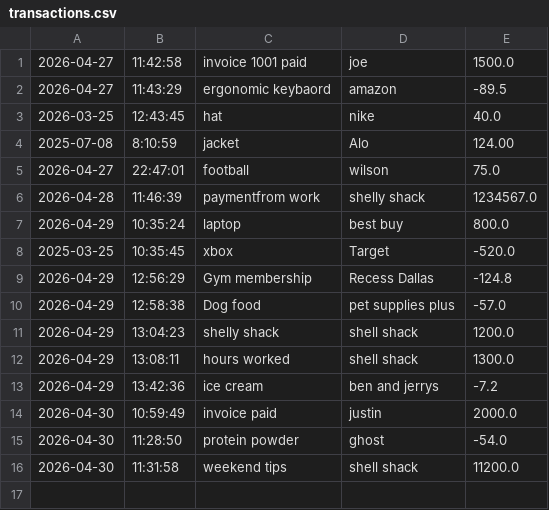
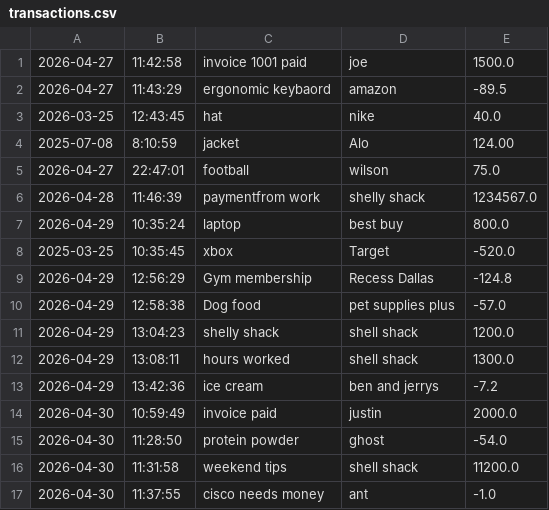
Before and after one commit to Anthonybltrn12/Capstone-Acoounting-Ledger, a CSV file: src/main/resources/transactions.csv, drawn as a sheet; the diff names each change by its address in the sheet, - before the commit and + after, or states it on an @@ line.

```diff
--- a/src/main/resources/transactions.csv
+++ b/src/main/resources/transactions.csv
+row 17: 2026-04-30 | 11:37:55 | cisco needs money | ant | -1.0
```
Also changed, not shown: 1 other file.
